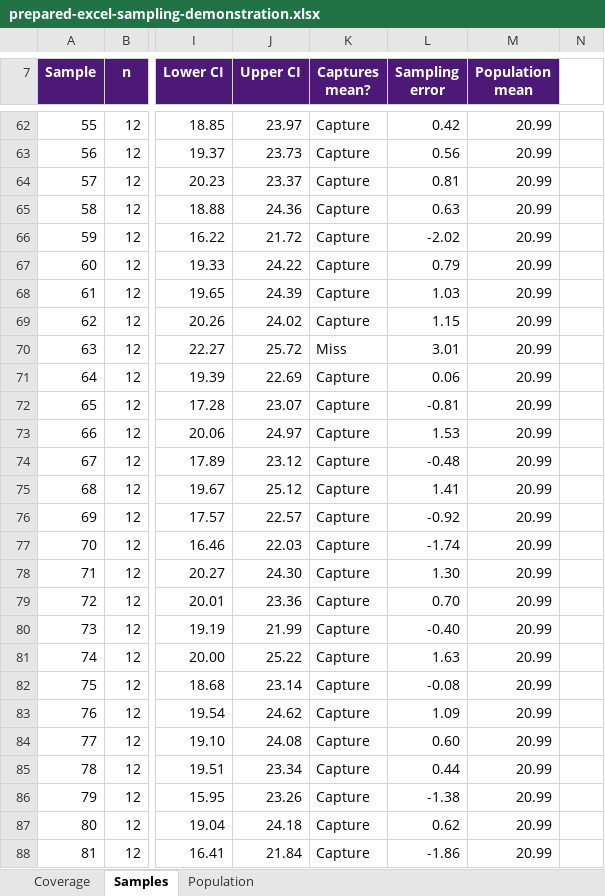
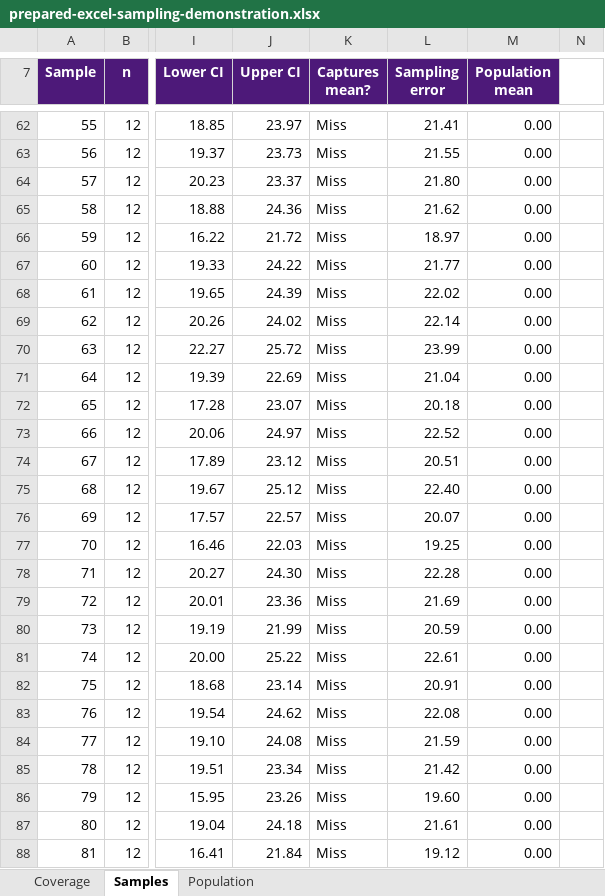
Before and after one commit to brad-cannell/aphs20203, an Excel workbook: Lecture Slides/Module 10 - Inferential Statistics—Estimation/Random Error and Confidence Intervals/assets/prepared-excel-sampling-demonstration.xlsx, sheet Samples, drawn as a sheet; only a part is shown, gaps mark what is left out; values as stored, in another font and other column widths than the file's, no borders; conditional formats not drawn; the diff covers the shown part only; the diff names each change by its address in the sheet, - before the commit and + after, or states it on an @@ line.

```diff
--- a/Lecture Slides/Module 10 - Inferential Statistics—Estimation/Random Error and Confidence Intervals/assets/prepared-excel-sampling-demonstration.xlsx (sheet Samples)
+++ b/Lecture Slides/Module 10 - Inferential Statistics—Estimation/Random Error and Confidence Intervals/assets/prepared-excel-sampling-demonstration.xlsx (sheet Samples)
-K62:K69 (Captures mean?): Capture
+K62:K69 (Captures mean?): Miss
-L62 (Sampling error): 0.42
+L62 (Sampling error): 21.41
-M62:M88 (Population mean): 20.99
+M62:M88 (Population mean): 0.00
-L63 (Sampling error): 0.56
+L63 (Sampling error): 21.55
-L64 (Sampling error): 0.81
+L64 (Sampling error): 21.80
-L65 (Sampling error): 0.63
+L65 (Sampling error): 21.62
-L66 (Sampling error): -2.02
+L66 (Sampling error): 18.97
-L67 (Sampling error): 0.79
+L67 (Sampling error): 21.77
-L68 (Sampling error): 1.03
+L68 (Sampling error): 22.02
-L69 (Sampling error): 1.15
+L69 (Sampling error): 22.14
-L70 (Sampling error): 3.01
+L70 (Sampling error): 23.99
-K71:K88 (Captures mean?): Capture
+K71:K88 (Captures mean?): Miss
-L71 (Sampling error): 0.06
+L71 (Sampling error): 21.04
-L72 (Sampling error): -0.81
+L72 (Sampling error): 20.18
-L73 (Sampling error): 1.53
+L73 (Sampling error): 22.52
-L74 (Sampling error): -0.48
+L74 (Sampling error): 20.51
-L75 (Sampling error): 1.41
+L75 (Sampling error): 22.40
-L76 (Sampling error): -0.92
+L76 (Sampling error): 20.07
-L77 (Sampling error): -1.74
+L77 (Sampling error): 19.25
-L78 (Sampling error): 1.30
+L78 (Sampling error): 22.28
-L79 (Sampling error): 0.70
+L79 (Sampling error): 21.69
-L80 (Sampling error): -0.40
+L80 (Sampling error): 20.59
-L81 (Sampling error): 1.63
+L81 (Sampling error): 22.61
-L82 (Sampling error): -0.08
+L82 (Sampling error): 20.91
-L83 (Sampling error): 1.09
+L83 (Sampling error): 22.08
-L84 (Sampling error): 0.60
+L84 (Sampling error): 21.59
-L85 (Sampling error): 0.44
+L85 (Sampling error): 21.42
-L86 (Sampling error): -1.38
+L86 (Sampling error): 19.60
-L87 (Sampling error): 0.62
+L87 (Sampling error): 21.61
-L88 (Sampling error): -1.86
+L88 (Sampling error): 19.12
```
Also changed, not shown: 218 edited cells elsewhere in this sheet, sheet Population, sheet Coverage, formulas that keep their value, charts or pictures, 7 other files.
